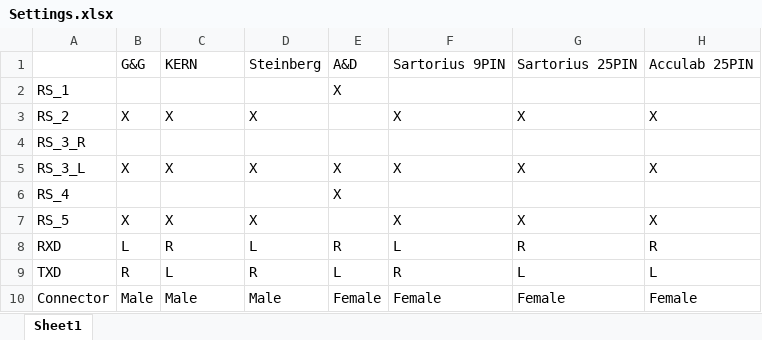
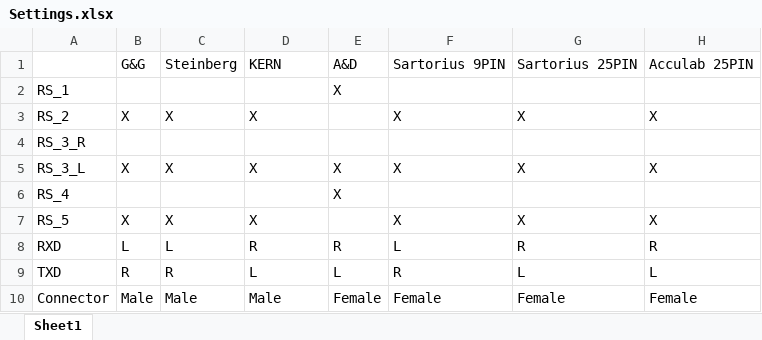
Before and after one commit to ripper121/RoboTrickler, an Excel workbook: Hardware/RS232/Settings.xlsx, sheet Sheet1, drawn as a sheet; values as stored, in another font and other column widths than the file's, no borders; the diff names each change by its address in the sheet, - before the commit and + after, or states it on an @@ line.

```diff
--- a/Hardware/RS232/Settings.xlsx (sheet Sheet1)
+++ b/Hardware/RS232/Settings.xlsx (sheet Sheet1)
-C1: KERN
+C1: Steinberg
-D1: Steinberg
+D1: KERN
-C8: R
+C8: L
-D8: L
+D8: R
-C9: L
+C9: R
-D9: R
+D9: L
```
Also changed, not shown: 2 other files.
